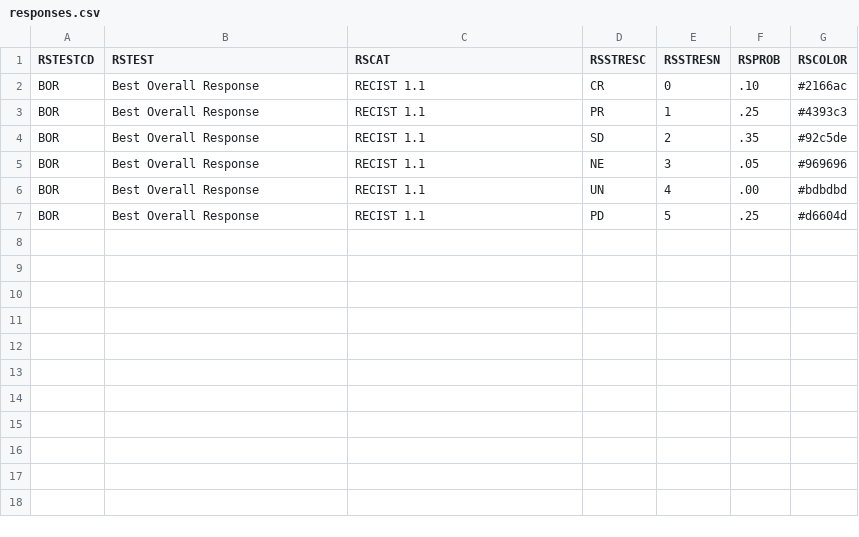
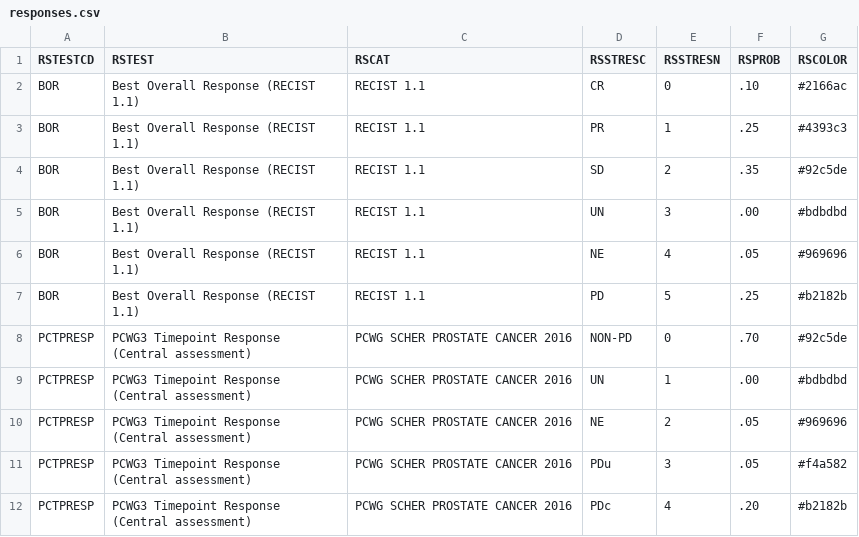
Before and after one commit to samussiah/data-library, a CSV file: data/clinical-trials/data-dictionaries/responses.csv, drawn as a sheet.

Commit message:
add pcwg3 data

```diff
--- a/data/clinical-trials/data-dictionaries/responses.csv
+++ b/data/clinical-trials/data-dictionaries/responses.csv
@@ -1,7 +1,12 @@
 RSTESTCD,RSTEST,RSCAT,RSSTRESC,RSSTRESN,RSPROB,RSCOLOR
-BOR,Best Overall Response,RECIST 1.1,CR,0,.10,#2166ac
-BOR,Best Overall Response,RECIST 1.1,PR,1,.25,#4393c3
-BOR,Best Overall Response,RECIST 1.1,SD,2,.35,#92c5de
-BOR,Best Overall Response,RECIST 1.1,NE,3,.05,#969696
-BOR,Best Overall Response,RECIST 1.1,UN,4,.00,#bdbdbd
-BOR,Best Overall Response,RECIST 1.1,PD,5,.25,#d6604d
+BOR,Best Overall Response (RECIST 1.1),RECIST 1.1,CR,0,.10,#2166ac
+BOR,Best Overall Response (RECIST 1.1),RECIST 1.1,PR,1,.25,#4393c3
+BOR,Best Overall Response (RECIST 1.1),RECIST 1.1,SD,2,.35,#92c5de
+BOR,Best Overall Response (RECIST 1.1),RECIST 1.1,UN,3,.00,#bdbdbd
+BOR,Best Overall Response (RECIST 1.1),RECIST 1.1,NE,4,.05,#969696
+BOR,Best Overall Response (RECIST 1.1),RECIST 1.1,PD,5,.25,#b2182b
+PCTPRESP,PCWG3 Timepoint Response (Central assessment),PCWG SCHER PROSTATE CANCER 2016,NON-PD,0,.70,#92c5de
+PCTPRESP,PCWG3 Timepoint Response (Central assessment),PCWG SCHER PROSTATE CANCER 2016,UN,1,.00,#bdbdbd
+PCTPRESP,PCWG3 Timepoint Response (Central assessment),PCWG SCHER PROSTATE CANCER 2016,NE,2,.05,#969696
+PCTPRESP,PCWG3 Timepoint Response (Central assessment),PCWG SCHER PROSTATE CANCER 2016,PDu,3,.05,#f4a582
+PCTPRESP,PCWG3 Timepoint Response (Central assessment),PCWG SCHER PROSTATE CANCER 2016,PDc,4,.20,#b2182b
```
Also changed, not shown: 3 other files.
